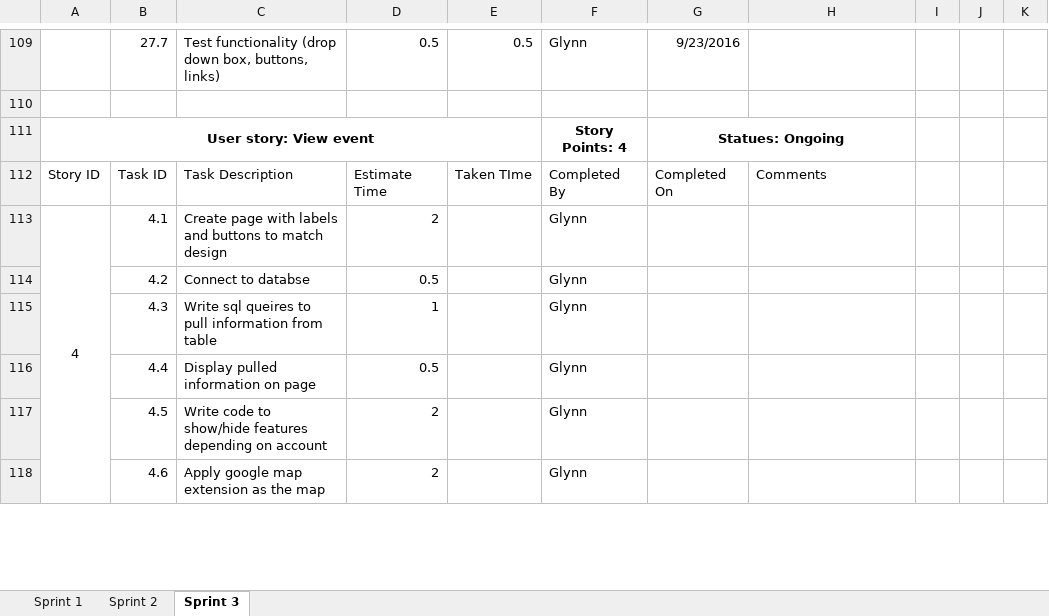
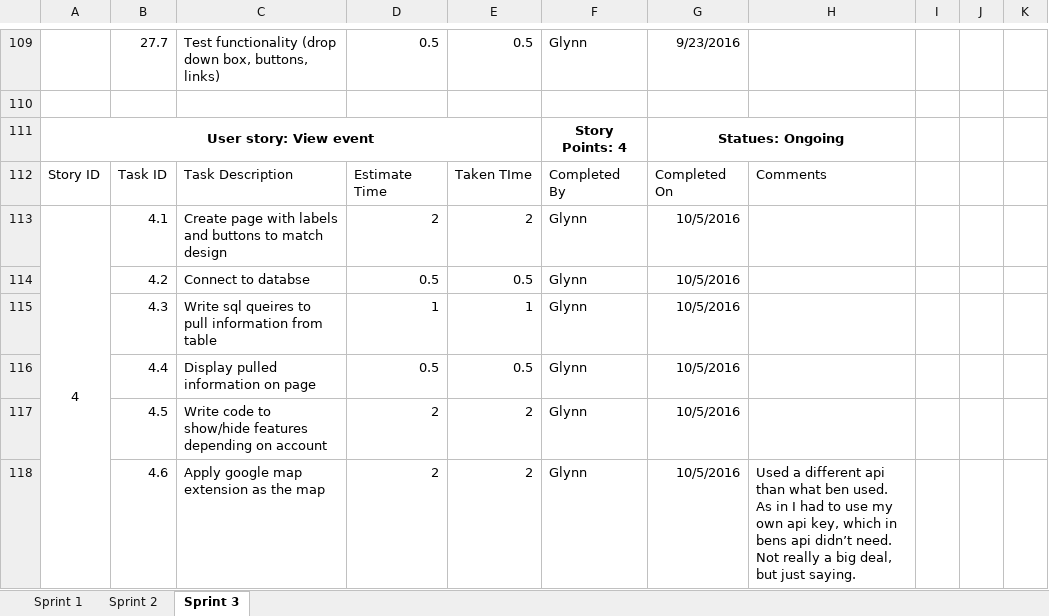
Before and after one commit to gcaba3/IFB299-Group23, an Excel workbook: Task Assignment Sheet.xlsx, sheet Sprint 3, drawn as a sheet; only a part is shown, gaps mark what is left out; values as stored, in another font and other column widths than the file's, no borders; conditional formats not drawn; the diff covers the shown part only; the diff names each change by its address in the sheet, - before the commit and + after, or states it on an @@ line.

```diff
--- a/Task Assignment Sheet.xlsx (sheet Sprint 3)
+++ b/Task Assignment Sheet.xlsx (sheet Sprint 3)
-E113: (empty)
+E113: 2
-G113:G118: (empty)
+G113:G118: 10/5/2016
-E114: (empty)
+E114: 0.5
-E115: (empty)
+E115: 1
-E116: (empty)
+E116: 0.5
-E117:E118: (empty)
+E117:E118: 2
-H118: (empty)
+H118: Used a different api than what ben used. As in I had to use my own api key, which in bens api didn’t need. Not really a big deal, but just saying.
```
Also changed, not shown: 1 added row, 1 removed row and 26 edited cells elsewhere in this sheet.
